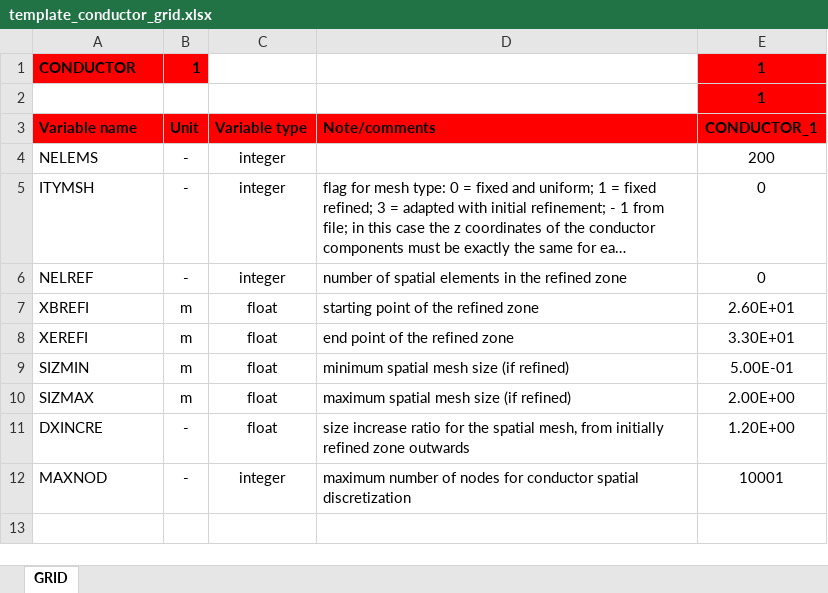
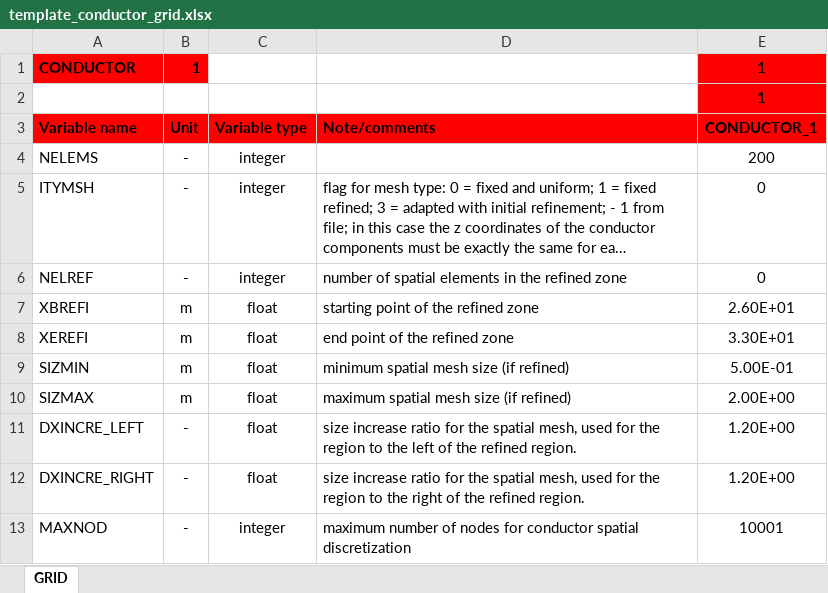
Before and after one commit to MAHTEP/OPENSC2, an Excel workbook: source_code/input_files/input_file_template/template_conductor_grid.xlsx, sheet GRID, drawn as a sheet; long unchanged cells end in …; values as stored, in another font and other column widths than the file's, no borders; the diff names each change by its address in the sheet, - before the commit and + after, or states it on an @@ line.

Commit message:
chore: new variables in file template_conductor_grid.xlsx
Replace variable DXINCRE with variable DXINCRE_LEFT and DXINCRE_RIGHT, used for the coarsening of the mesh to the left and to the right of the refined region respectively.

modified:   input_files/input_file_template/template_conductor_grid.xlsx

```diff
--- a/source_code/input_files/input_file_template/template_conductor_grid.xlsx (sheet GRID)
+++ b/source_code/input_files/input_file_template/template_conductor_grid.xlsx (sheet GRID)
-A11: DXINCRE
+A11: DXINCRE_LEFT
-D11: …spatial mesh, from initially refined zone outwards
+D11: …spatial mesh, used for the region to the left of the refined region.
+row 12: DXINCRE_RIGHT | - | float | size increase ratio for the spatial mesh, used for the region to the right of the refined region. | 1.20E+00
```
